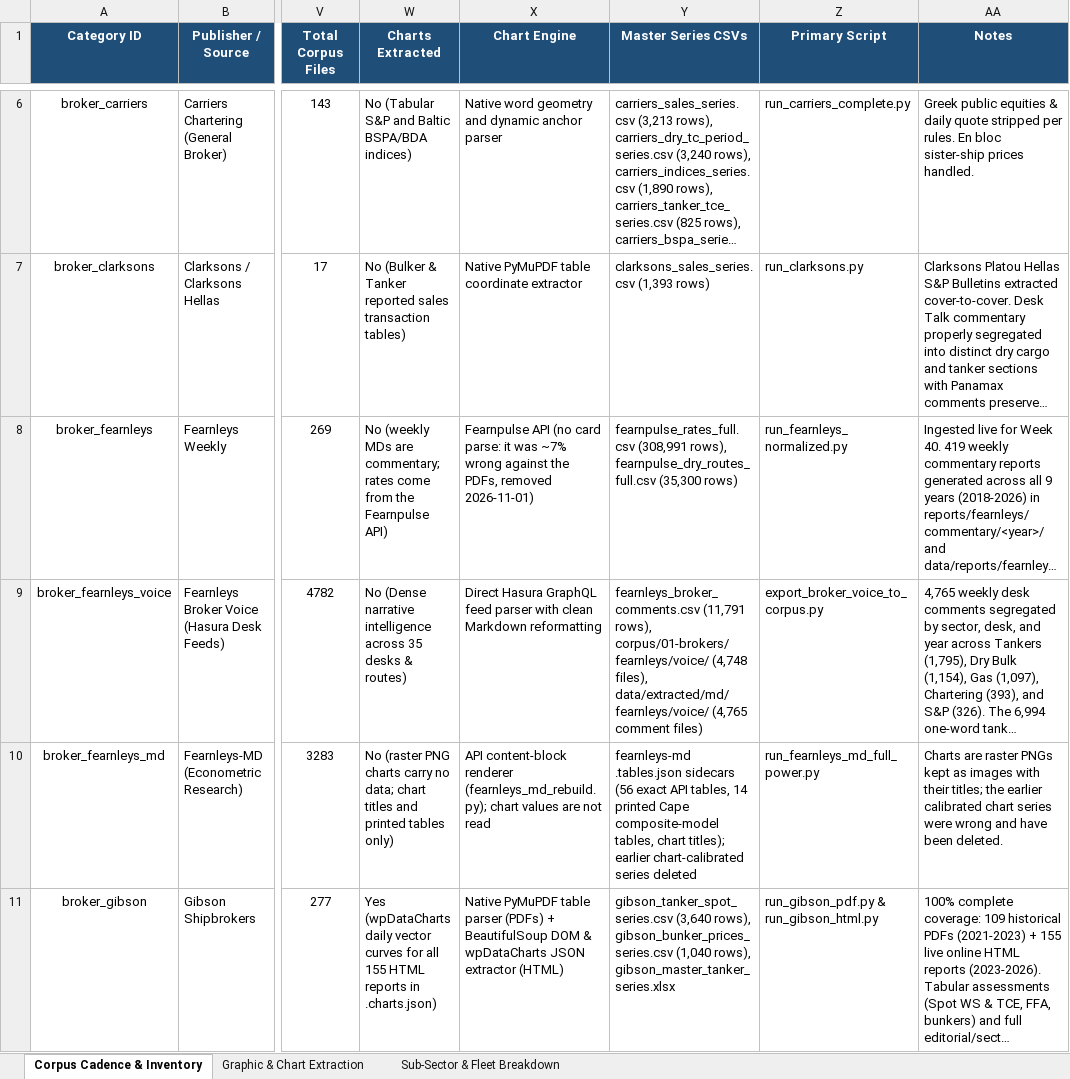
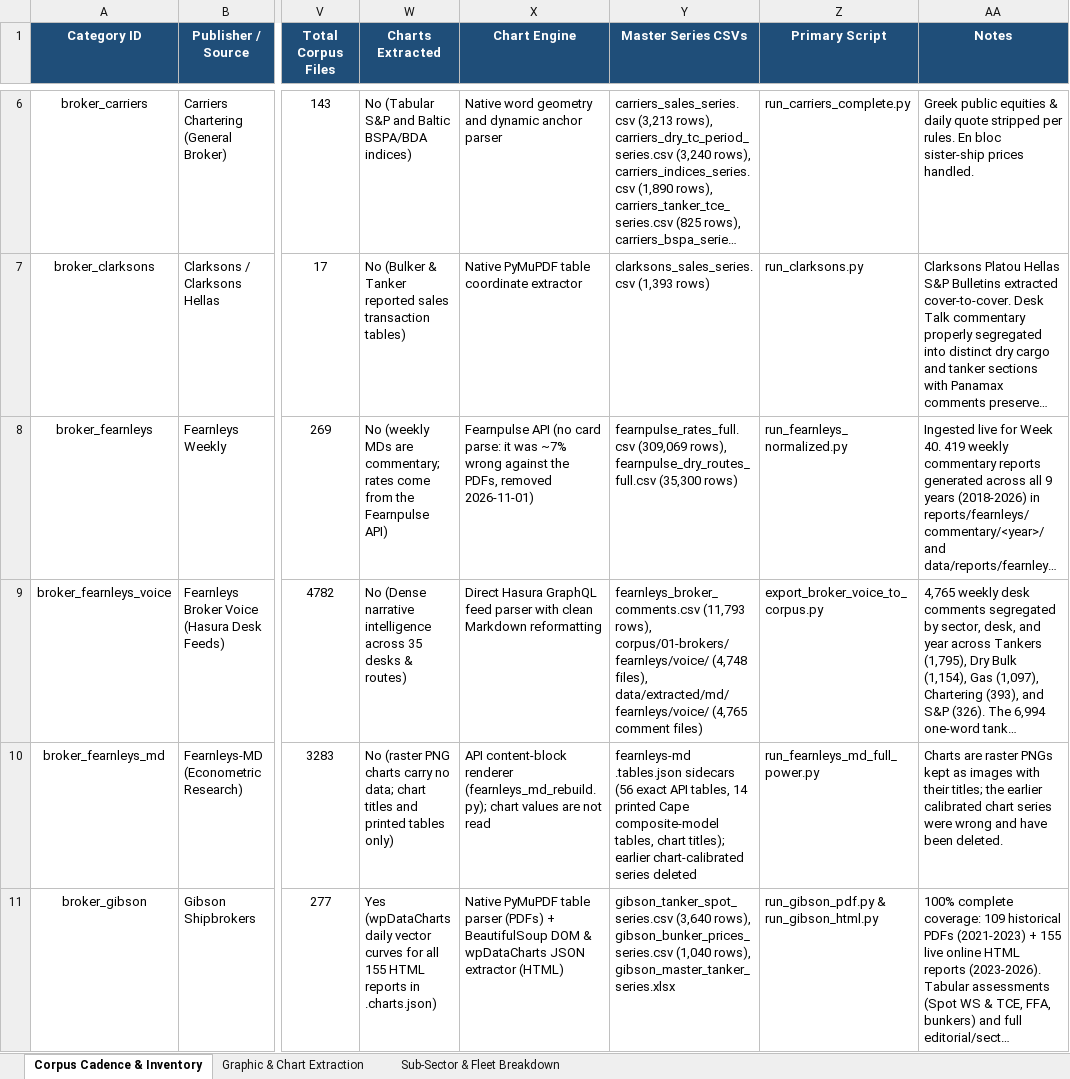
Before and after one commit to yieldchaser/Shipping, an Excel workbook: corpus/CORPUS_PUBLICATION_CADENCE_AND_AUDIT.xlsx, sheet Corpus Cadence & Inventory, drawn as a sheet; only a part is shown, gaps mark what is left out; long unchanged cells end in …; values as stored, in another font and other column widths than the file's, no borders; the diff names each change by its address in the sheet, - before the commit and + after, or states it on an @@ line.

Commit message:
data(offshore): ingest latest Seabreeze market report, dayrate series, and update cadence audit [skip ci]

```diff
--- a/corpus/CORPUS_PUBLICATION_CADENCE_AND_AUDIT.xlsx (sheet Corpus Cadence & Inventory)
+++ b/corpus/CORPUS_PUBLICATION_CADENCE_AND_AUDIT.xlsx (sheet Corpus Cadence & Inventory)
-Y8 (Master Series CSVs): fearnpulse_rates_full.csv (308,991 rows), fearnpulse_dry_routes_full.csv…
+Y8 (Master Series CSVs): fearnpulse_rates_full.csv (309,069 rows), fearnpulse_dry_routes_full.csv…
-Y9 (Master Series CSVs): fearnleys_broker_comments.csv (11,791 rows), corpus/01-brokers/fearnleys/voice/…
+Y9 (Master Series CSVs): fearnleys_broker_comments.csv (11,793 rows), corpus/01-brokers/fearnleys/voice/…
```
Also changed, not shown: data/extracted/series/corpus_publication_cadence_and_audit.xlsx, 6 other files.
